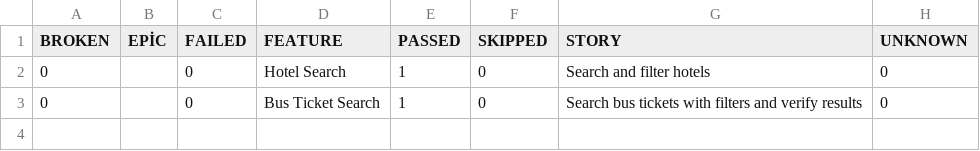
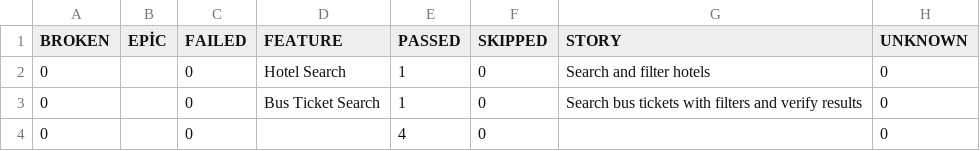
Before and after one commit to seratsomkan/enuygun-test-automation, a CSV file: allure-report/data/behaviors.csv, drawn as a sheet; the diff names each change by its address in the sheet, - before the commit and + after, or states it on an @@ line.

```diff
--- a/allure-report/data/behaviors.csv
+++ b/allure-report/data/behaviors.csv
+row 4: 0 |  | 0 |  | 4 | 0 |  | 0
```
Also changed, not shown: allure-report/data/suites.csv, 47 other files.
